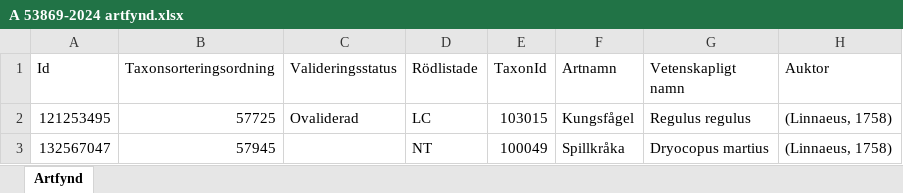
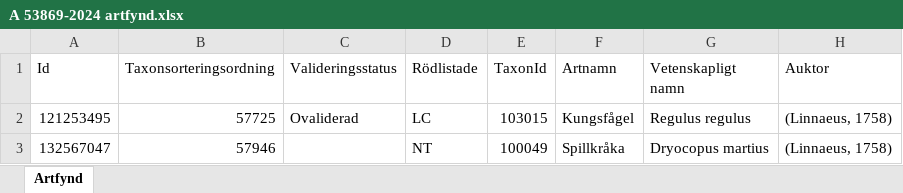
Before and after one commit to klasma/Logging_0488, an Excel workbook: artfynd/A 53869-2024 artfynd.xlsx, sheet Artfynd, drawn as a sheet; only a part is shown; values as stored, in another font and other column widths than the file's, no borders; the diff names each change by its address in the sheet, - before the commit and + after, or states it on an @@ line.

```diff
--- a/artfynd/A 53869-2024 artfynd.xlsx (sheet Artfynd)
+++ b/artfynd/A 53869-2024 artfynd.xlsx (sheet Artfynd)
-B3 (Taxonsorteringsordning): 57945
+B3 (Taxonsorteringsordning): 57946
```
Also changed, not shown: artfynd/A 11123-2023 artfynd.xlsx, artfynd/A 13760-2022 artfynd.xlsx, 52 other files.
